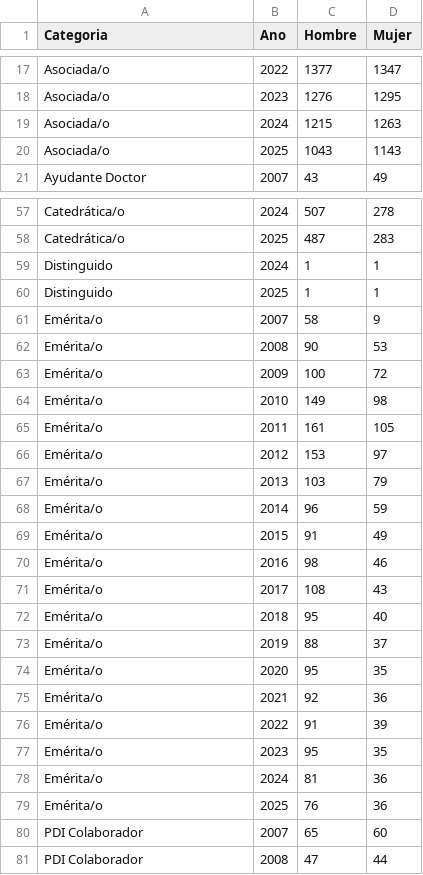
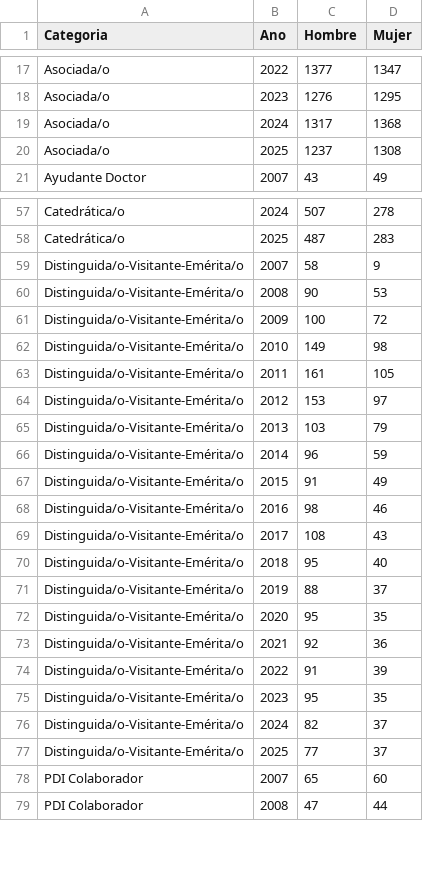
Before and after one commit to igualdad-ucm/Informe-PDI-UCM, a CSV file: csv/TotalPDIPorCategoriaYGenero.csv, drawn as a sheet; only a part is shown, gaps mark what is left out; the diff covers the shown part only.

```diff
--- a/csv/TotalPDIPorCategoriaYGenero.csv
+++ b/csv/TotalPDIPorCategoriaYGenero.csv
@@ -18,4 +18,4 @@
 "Asociada/o","2023","1276","1295"
-"Asociada/o","2024","1215","1263"
-"Asociada/o","2025","1043","1143"
+"Asociada/o","2024","1317","1368"
+"Asociada/o","2025","1237","1308"
 "Ayudante Doctor","2007","43","49"
@@ -58,23 +58,21 @@
 "Catedrática/o","2025","487","283"
-"Distinguido","2024","1","1"
-"Distinguido","2025","1","1"
-"Emérita/o","2007","58","9"
-"Emérita/o","2008","90","53"
-"Emérita/o","2009","100","72"
-"Emérita/o","2010","149","98"
-"Emérita/o","2011","161","105"
-"Emérita/o","2012","153","97"
-"Emérita/o","2013","103","79"
-"Emérita/o","2014","96","59"
-"Emérita/o","2015","91","49"
-"Emérita/o","2016","98","46"
-"Emérita/o","2017","108","43"
-"Emérita/o","2018","95","40"
-"Emérita/o","2019","88","37"
-"Emérita/o","2020","95","35"
-"Emérita/o","2021","92","36"
-"Emérita/o","2022","91","39"
-"Emérita/o","2023","95","35"
-"Emérita/o","2024","81","36"
-"Emérita/o","2025","76","36"
+"Distinguida/o-Visitante-Emérita/o","2007","58","9"
+"Distinguida/o-Visitante-Emérita/o","2008","90","53"
+"Distinguida/o-Visitante-Emérita/o","2009","100","72"
+"Distinguida/o-Visitante-Emérita/o","2010","149","98"
+"Distinguida/o-Visitante-Emérita/o","2011","161","105"
+"Distinguida/o-Visitante-Emérita/o","2012","153","97"
+"Distinguida/o-Visitante-Emérita/o","2013","103","79"
+"Distinguida/o-Visitante-Emérita/o","2014","96","59"
+"Distinguida/o-Visitante-Emérita/o","2015","91","49"
+"Distinguida/o-Visitante-Emérita/o","2016","98","46"
+"Distinguida/o-Visitante-Emérita/o","2017","108","43"
+"Distinguida/o-Visitante-Emérita/o","2018","95","40"
+"Distinguida/o-Visitante-Emérita/o","2019","88","37"
+"Distinguida/o-Visitante-Emérita/o","2020","95","35"
+"Distinguida/o-Visitante-Emérita/o","2021","92","36"
+"Distinguida/o-Visitante-Emérita/o","2022","91","39"
+"Distinguida/o-Visitante-Emérita/o","2023","95","35"
+"Distinguida/o-Visitante-Emérita/o","2024","82","37"
+"Distinguida/o-Visitante-Emérita/o","2025","77","37"
 "PDI Colaborador","2007","65","60"
```
Also changed, not shown: 4 removed rows and 4 edited cells elsewhere in this file, csv/ConcentraciónPDIPorCentro.csv, csv/PCTPDIPorCategoria.csv, 18 other files.
